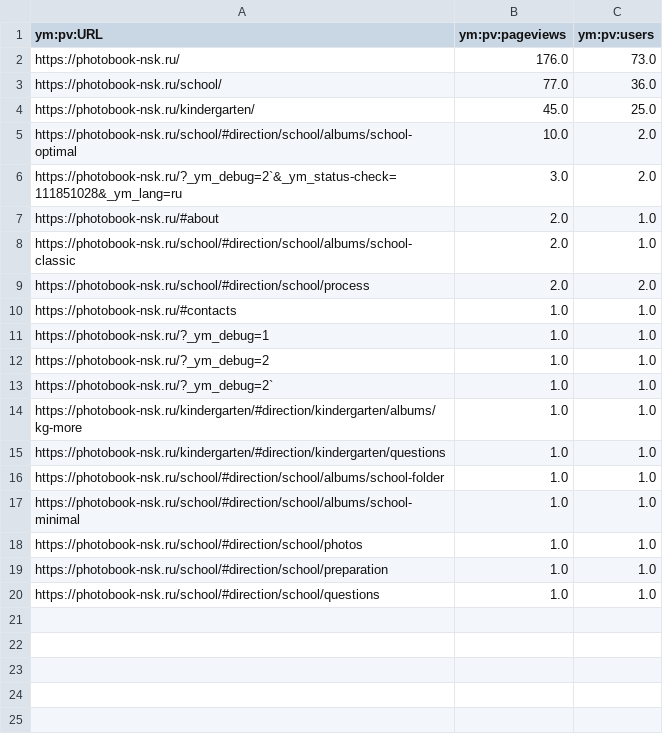
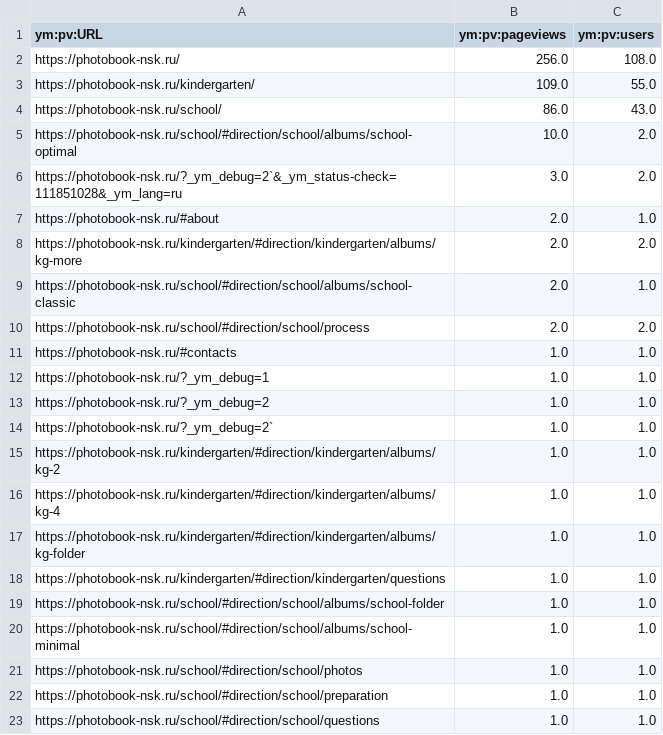
Before and after one commit to maker-soft/Foto, a CSV file: analytics/yandex-metrica/popular_pages.csv, drawn as a sheet.

```diff
--- a/analytics/yandex-metrica/popular_pages.csv
+++ b/analytics/yandex-metrica/popular_pages.csv
@@ -1,5 +1,5 @@
 ym:pv:URL,ym:pv:pageviews,ym:pv:users
-https://photobook-nsk.ru/,176.0,73.0
-https://photobook-nsk.ru/school/,77.0,36.0
-https://photobook-nsk.ru/kindergarten/,45.0,25.0
+https://photobook-nsk.ru/,256.0,108.0
+https://photobook-nsk.ru/kindergarten/,109.0,55.0
+https://photobook-nsk.ru/school/,86.0,43.0
 https://photobook-nsk.ru/school/#direction/school/albums/school-optimal,10.0,2.0
@@ -7,2 +7,3 @@ https://photobook-nsk.ru/?_ym_debug=2`&_ym_status-check=111851028&_ym_lang=ru,3.
 https://photobook-nsk.ru/#about,2.0,1.0
+https://photobook-nsk.ru/kindergarten/#direction/kindergarten/albums/kg-more,2.0,2.0
 https://photobook-nsk.ru/school/#direction/school/albums/school-classic,2.0,1.0
@@ -13,3 +14,5 @@ https://photobook-nsk.ru/?_ym_debug=2,1.0,1.0
 https://photobook-nsk.ru/?_ym_debug=2`,1.0,1.0
-https://photobook-nsk.ru/kindergarten/#direction/kindergarten/albums/kg-more,1.0,1.0
+https://photobook-nsk.ru/kindergarten/#direction/kindergarten/albums/kg-2,1.0,1.0
+https://photobook-nsk.ru/kindergarten/#direction/kindergarten/albums/kg-4,1.0,1.0
+https://photobook-nsk.ru/kindergarten/#direction/kindergarten/albums/kg-folder,1.0,1.0
 https://photobook-nsk.ru/kindergarten/#direction/kindergarten/questions,1.0,1.0
```
Also changed, not shown: analytics/yandex-metrica/browsers.csv, analytics/yandex-metrica/daily.csv, 17 other files.
